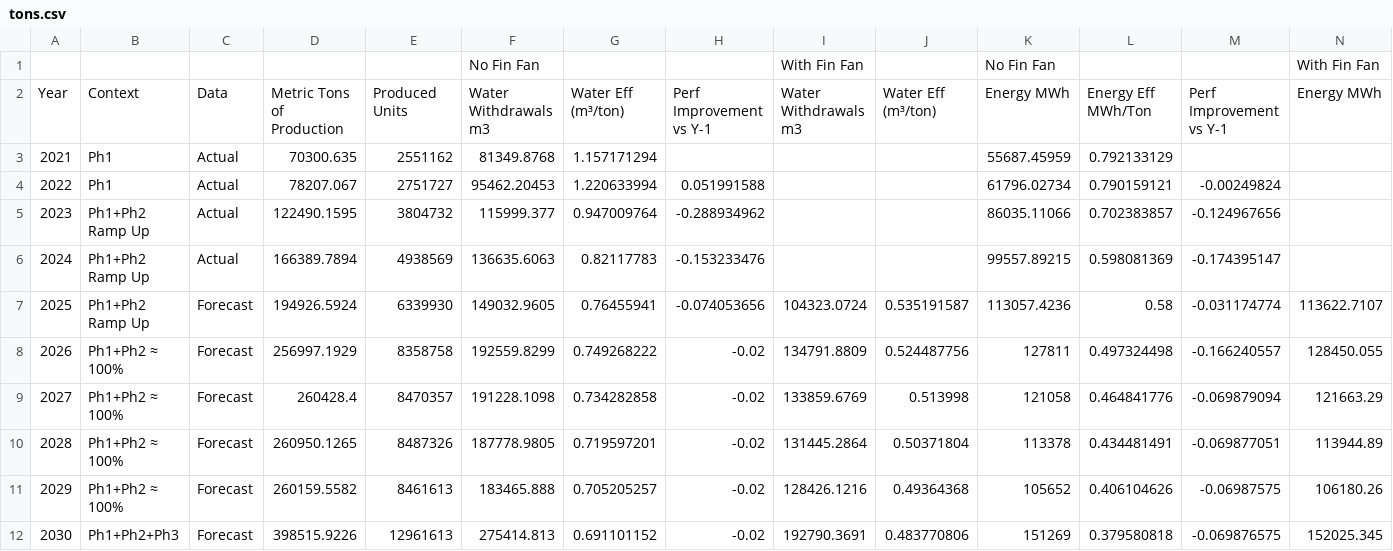
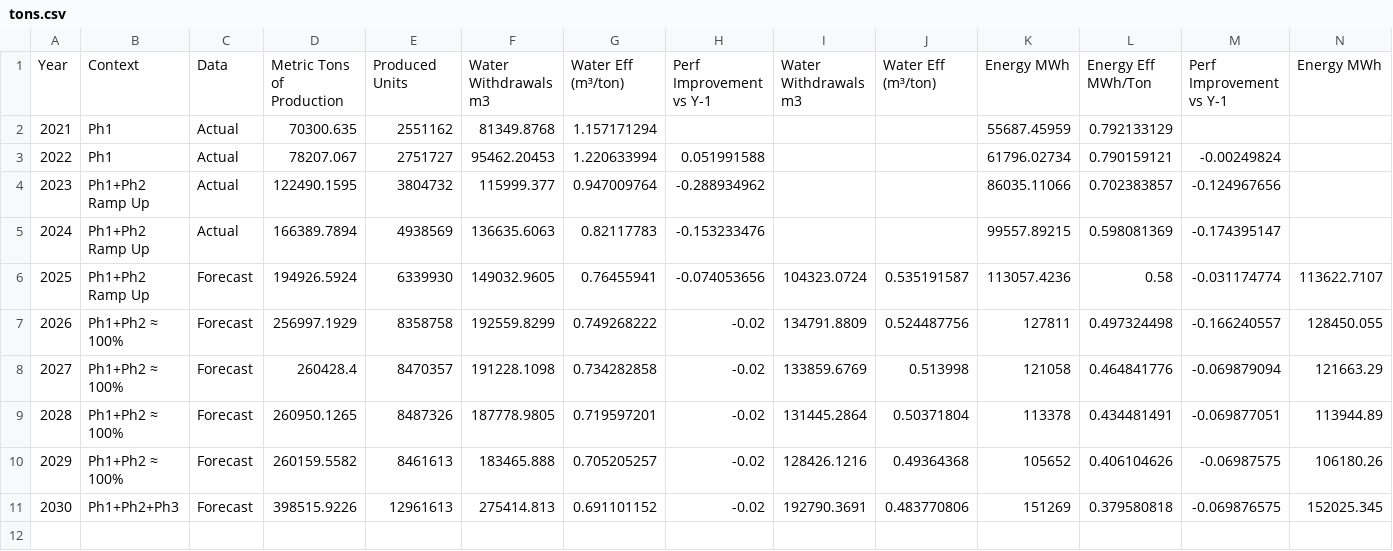
Before and after one commit to quoroy007/fin-fan-analysis, a CSV file: data/tons.csv, drawn as a sheet; only a part is shown; rows hold the shown columns only; the diff names each change by its address in the sheet, - before the commit and + after, or states it on an @@ line.

Commit message:
Update tons.csv

```diff
--- a/data/tons.csv
+++ b/data/tons.csv
-row 1:  |  |  |  |  | No Fin Fan |  |  | With Fin Fan |  | No Fin Fan |  |  | With Fin Fan
```
